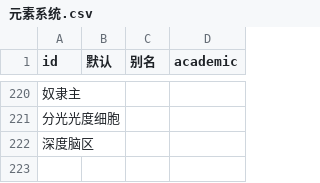
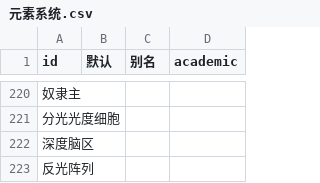
Before and after one commit to kych-net/UHDocs, a CSV file: 附件/元素系统.csv, drawn as a sheet; only a part is shown, gaps mark what is left out; the diff names each change by its address in the sheet, - before the commit and + after, or states it on an @@ line.

```diff
--- a/附件/元素系统.csv
+++ b/附件/元素系统.csv
+row 223: 反光阵列
```
Also changed, not shown: 4 other files.
